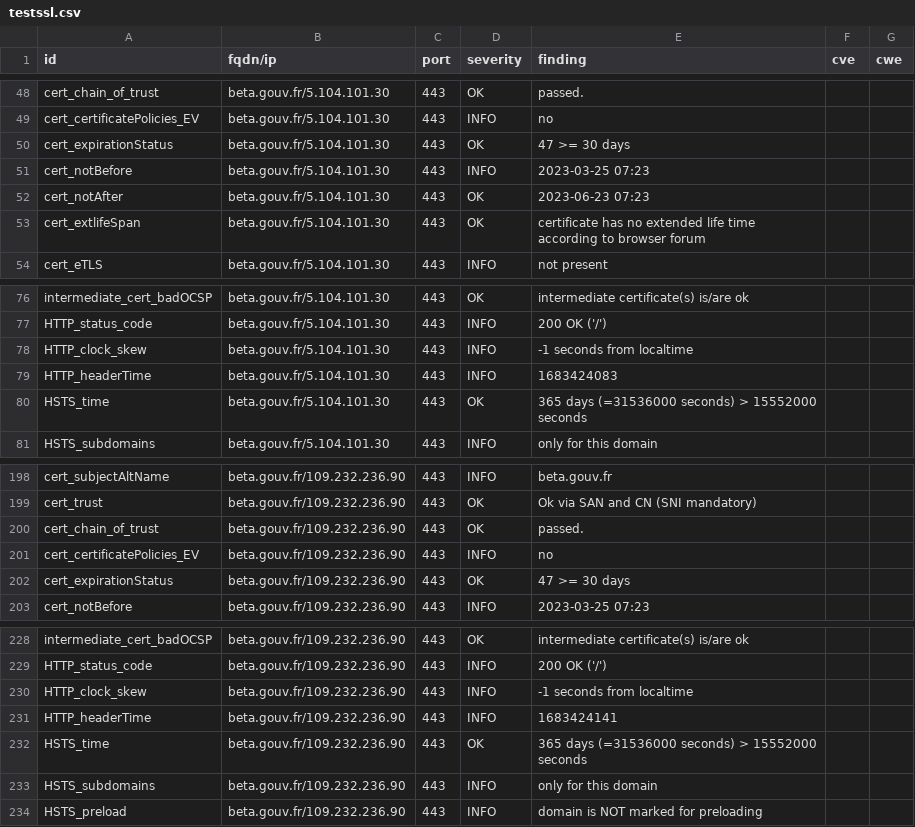
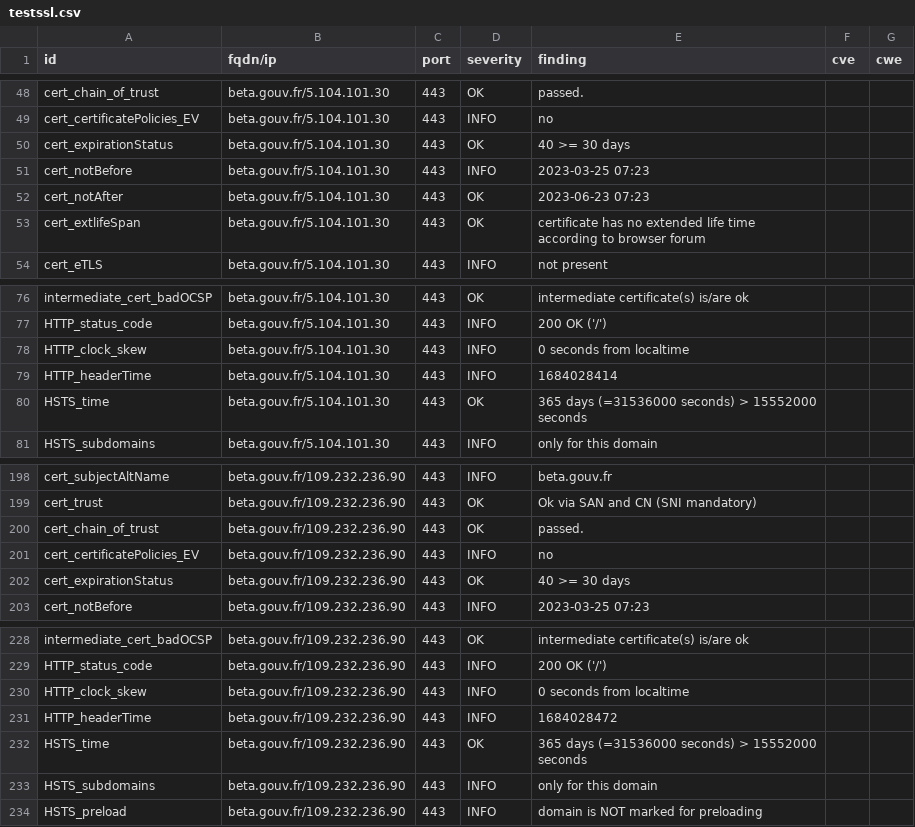
Before and after one commit to vviers/dahslord, a CSV file: results/aHR0cHM6Ly9iZXRhLmdvdXYuZnI=/testssl.csv, drawn as a sheet; only a part is shown, gaps mark what is left out.

```diff
--- a/results/aHR0cHM6Ly9iZXRhLmdvdXYuZnI=/testssl.csv
+++ b/results/aHR0cHM6Ly9iZXRhLmdvdXYuZnI=/testssl.csv
@@ -49,3 +49,3 @@
 "cert_certificatePolicies_EV","beta.gouv.fr/5.104.101.30","443","INFO","no","",""
-"cert_expirationStatus","beta.gouv.fr/5.104.101.30","443","OK","47 >= 30 days","",""
+"cert_expirationStatus","beta.gouv.fr/5.104.101.30","443","OK","40 >= 30 days","",""
 "cert_notBefore","beta.gouv.fr/5.104.101.30","443","INFO","2023-03-25 07:23","",""
@@ -77,4 +77,4 @@
 "HTTP_status_code","beta.gouv.fr/5.104.101.30","443","INFO","200 OK ('/')","",""
-"HTTP_clock_skew","beta.gouv.fr/5.104.101.30","443","INFO","-1 seconds from localtime","",""
-"HTTP_headerTime","beta.gouv.fr/5.104.101.30","443","INFO","1683424083","",""
+"HTTP_clock_skew","beta.gouv.fr/5.104.101.30","443","INFO","0 seconds from localtime","",""
+"HTTP_headerTime","beta.gouv.fr/5.104.101.30","443","INFO","1684028414","",""
 "HSTS_time","beta.gouv.fr/5.104.101.30","443","OK","365 days (=31536000 seconds) > 15552000 seconds","",""
@@ -201,3 +201,3 @@
 "cert_certificatePolicies_EV","beta.gouv.fr/109.232.236.90","443","INFO","no","",""
-"cert_expirationStatus","beta.gouv.fr/109.232.236.90","443","OK","47 >= 30 days","",""
+"cert_expirationStatus","beta.gouv.fr/109.232.236.90","443","OK","40 >= 30 days","",""
 "cert_notBefore","beta.gouv.fr/109.232.236.90","443","INFO","2023-03-25 07:23","",""
@@ -229,4 +229,4 @@
 "HTTP_status_code","beta.gouv.fr/109.232.236.90","443","INFO","200 OK ('/')","",""
-"HTTP_clock_skew","beta.gouv.fr/109.232.236.90","443","INFO","-1 seconds from localtime","",""
-"HTTP_headerTime","beta.gouv.fr/109.232.236.90","443","INFO","1683424141","",""
+"HTTP_clock_skew","beta.gouv.fr/109.232.236.90","443","INFO","0 seconds from localtime","",""
+"HTTP_headerTime","beta.gouv.fr/109.232.236.90","443","INFO","1684028472","",""
 "HSTS_time","beta.gouv.fr/109.232.236.90","443","OK","365 days (=31536000 seconds) > 15552000 seconds","",""
```
Also changed, not shown: 13 other files.
